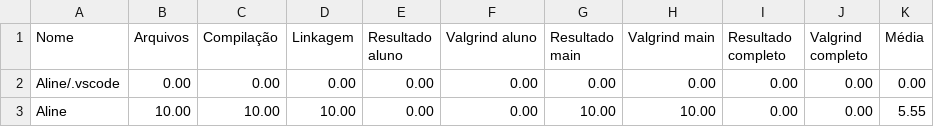
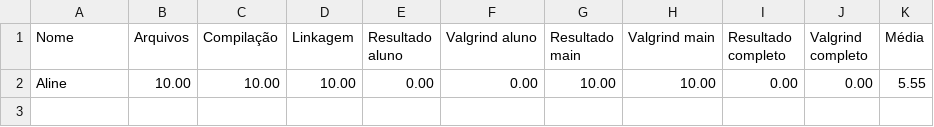
Before and after one commit to alinemmmanhaes/exercicios-gerais, a CSV file: 09_arquivo_binario/Arq_Bin_01/Resultado.csv, drawn as a sheet; the diff names each change by its address in the sheet, - before the commit and + after, or states it on an @@ line.

```diff
--- a/09_arquivo_binario/Arq_Bin_01/Resultado.csv
+++ b/09_arquivo_binario/Arq_Bin_01/Resultado.csv
-row 2: Aline/.vscode | 0.00 | 0.00 | 0.00 | 0.00 | 0.00 | 0.00 | 0.00 | 0.00 | 0.00 | 0.00
```
Also changed, not shown: 31 other files.
